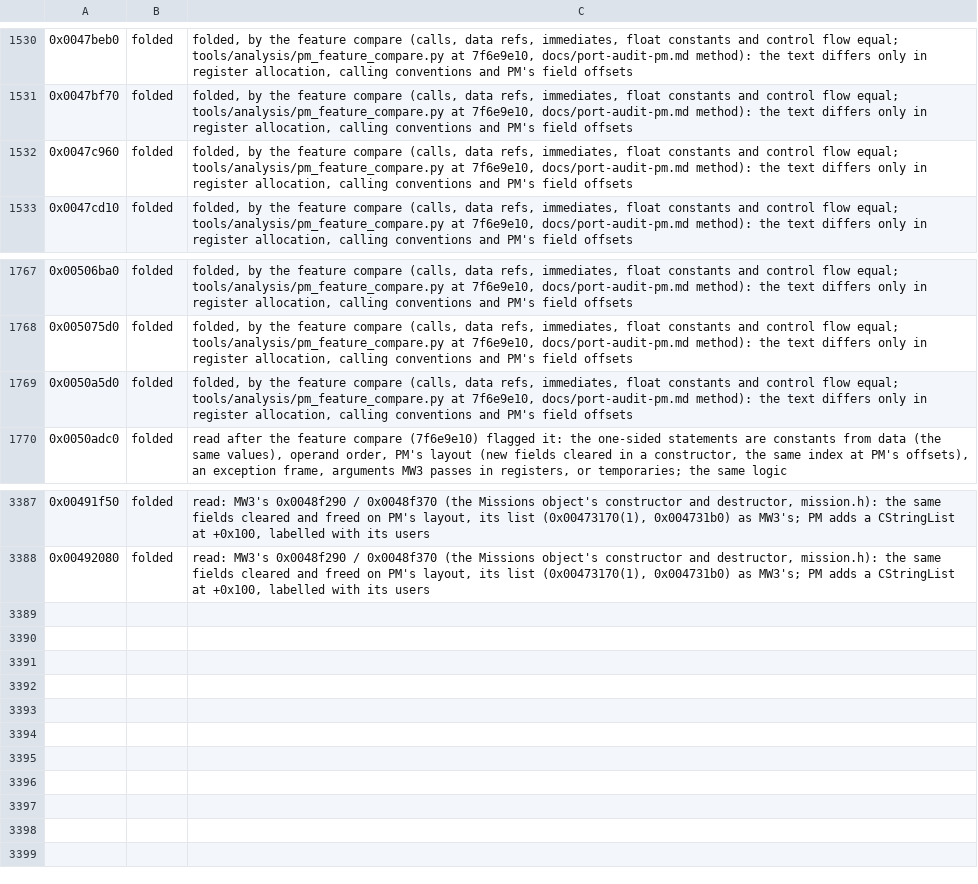
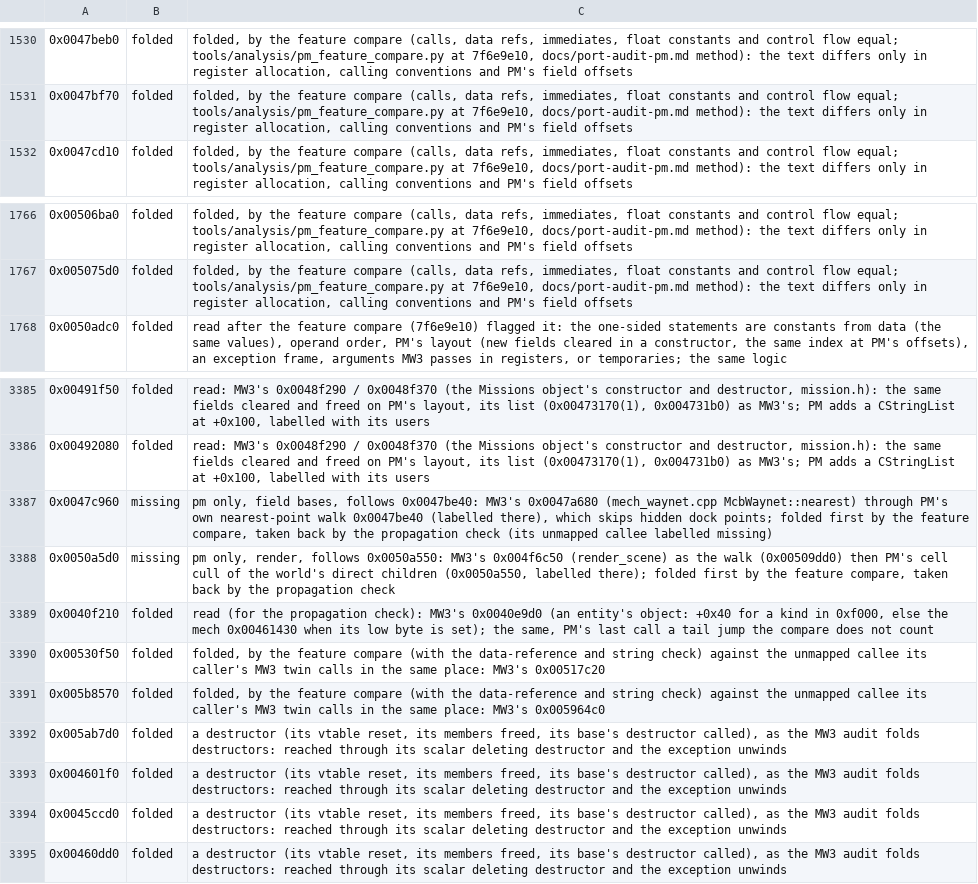
Before and after one commit to telltaleatheist/mw3-re, a TSV file: tools/analysis/port_audit_labels_pm.tsv, drawn as a sheet; only a part is shown, gaps mark what is left out.

Commit message:
PM audit: the propagation check (tools/analysis/pm_fold_propagation.py): compare folds against their unmapped callees' labels; 2 taken back, the waiting callees read

```diff
--- a/tools/analysis/port_audit_labels_pm.tsv
+++ b/tools/analysis/port_audit_labels_pm.tsv
@@ -1531,3 +1531,2 @@
 0x0047bf70	folded	folded, by the feature compare (calls, data refs, immediates, float constants and control flow equal; tools/analysis/pm_feature_compare.py at 7f6e9e10, docs/port-audit-pm.md method): the text differs only in register allocation, calling conventions and PM's field offsets
-0x0047c960	folded	folded, by the feature compare (calls, data refs, immediates, float constants and control flow equal; tools/analysis/pm_feature_compare.py at 7f6e9e10, docs/port-audit-pm.md method): the text differs only in register allocation, calling conventions and PM's field offsets
 0x0047cd10	folded	folded, by the feature compare (calls, data refs, immediates, float constants and control flow equal; tools/analysis/pm_feature_compare.py at 7f6e9e10, docs/port-audit-pm.md method): the text differs only in register allocation, calling conventions and PM's field offsets
@@ -1768,3 +1767,2 @@
 0x005075d0	folded	folded, by the feature compare (calls, data refs, immediates, float constants and control flow equal; tools/analysis/pm_feature_compare.py at 7f6e9e10, docs/port-audit-pm.md method): the text differs only in register allocation, calling conventions and PM's field offsets
-0x0050a5d0	folded	folded, by the feature compare (calls, data refs, immediates, float constants and control flow equal; tools/analysis/pm_feature_compare.py at 7f6e9e10, docs/port-audit-pm.md method): the text differs only in register allocation, calling conventions and PM's field offsets
 0x0050adc0	folded	read after the feature compare (7f6e9e10) flagged it: the one-sided statements are constants from data (the same values), operand order, PM's layout (new fields cleared in a constructor, the same index at PM's offsets), an exception frame, arguments MW3 passes in registers, or temporaries; the same logic
@@ -3388 +3386,10 @@
 0x00492080	folded	read: MW3's 0x0048f290 / 0x0048f370 (the Missions object's constructor and destructor, mission.h): the same fields cleared and freed on PM's layout, its list (0x00473170(1), 0x004731b0) as MW3's; PM adds a CStringList at +0x100, labelled with its users
+0x0047c960	missing	pm only, field bases, follows 0x0047be40: MW3's 0x0047a680 (mech_waynet.cpp McbWaynet::nearest) through PM's own nearest-point walk 0x0047be40 (labelled there), which skips hidden dock points; folded first by the feature compare, taken back by the propagation check (its unmapped callee labelled missing)
+0x0050a5d0	missing	pm only, render, follows 0x0050a550: MW3's 0x004f6c50 (render_scene) as the walk (0x00509dd0) then PM's cell cull of the world's direct children (0x0050a550, labelled there); folded first by the feature compare, taken back by the propagation check
+0x0040f210	folded	read (for the propagation check): MW3's 0x0040e9d0 (an entity's object: +0x40 for a kind in 0xf000, else the mech 0x00461430 when its low byte is set); the same, PM's last call a tail jump the compare does not count
+0x00530f50	folded	folded, by the feature compare (with the data-reference and string check) against the unmapped callee its caller's MW3 twin calls in the same place: MW3's 0x00517c20
+0x005b8570	folded	folded, by the feature compare (with the data-reference and string check) against the unmapped callee its caller's MW3 twin calls in the same place: MW3's 0x005964c0
+0x005ab7d0	folded	a destructor (its vtable reset, its members freed, its base's destructor called), as the MW3 audit folds destructors: reached through its scalar deleting destructor and the exception unwinds
+0x004601f0	folded	a destructor (its vtable reset, its members freed, its base's destructor called), as the MW3 audit folds destructors: reached through its scalar deleting destructor and the exception unwinds
+0x0045ccd0	folded	a destructor (its vtable reset, its members freed, its base's destructor called), as the MW3 audit folds destructors: reached through its scalar deleting destructor and the exception unwinds
+0x00460dd0	folded	a destructor (its vtable reset, its members freed, its base's destructor called), as the MW3 audit folds destructors: reached through its scalar deleting destructor and the exception unwinds
```
Also changed, not shown: 3 other files.
